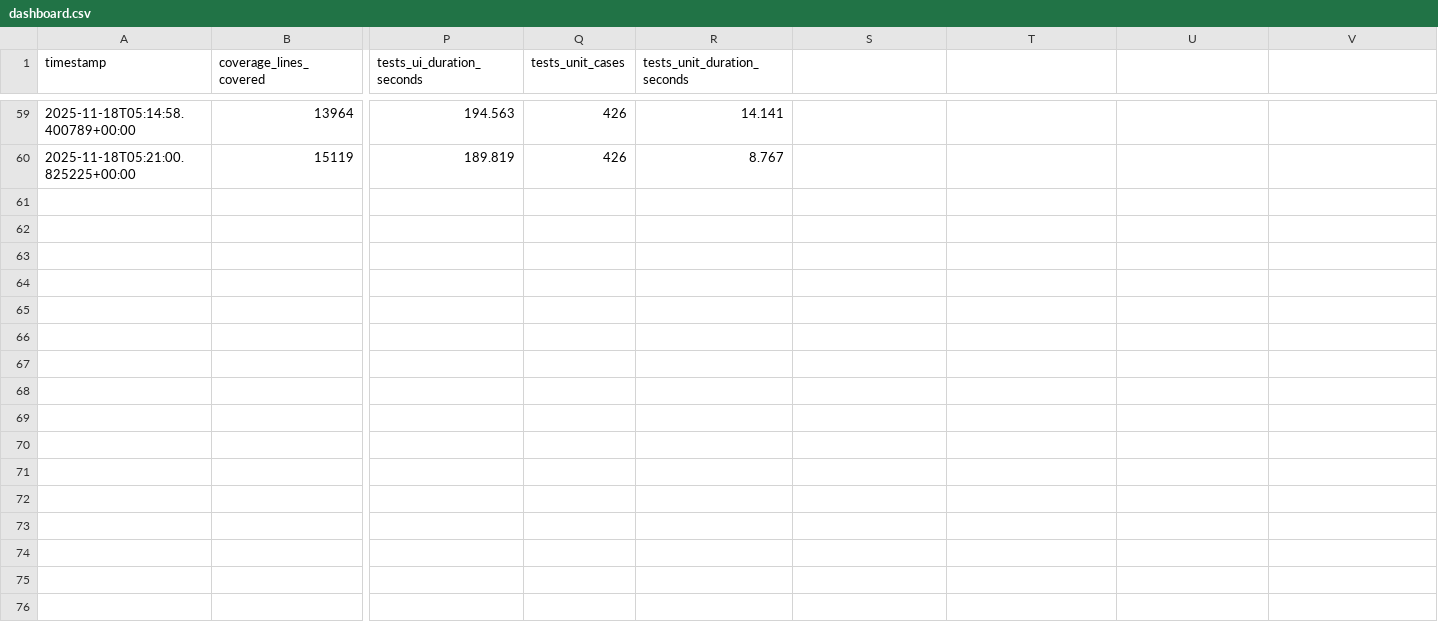
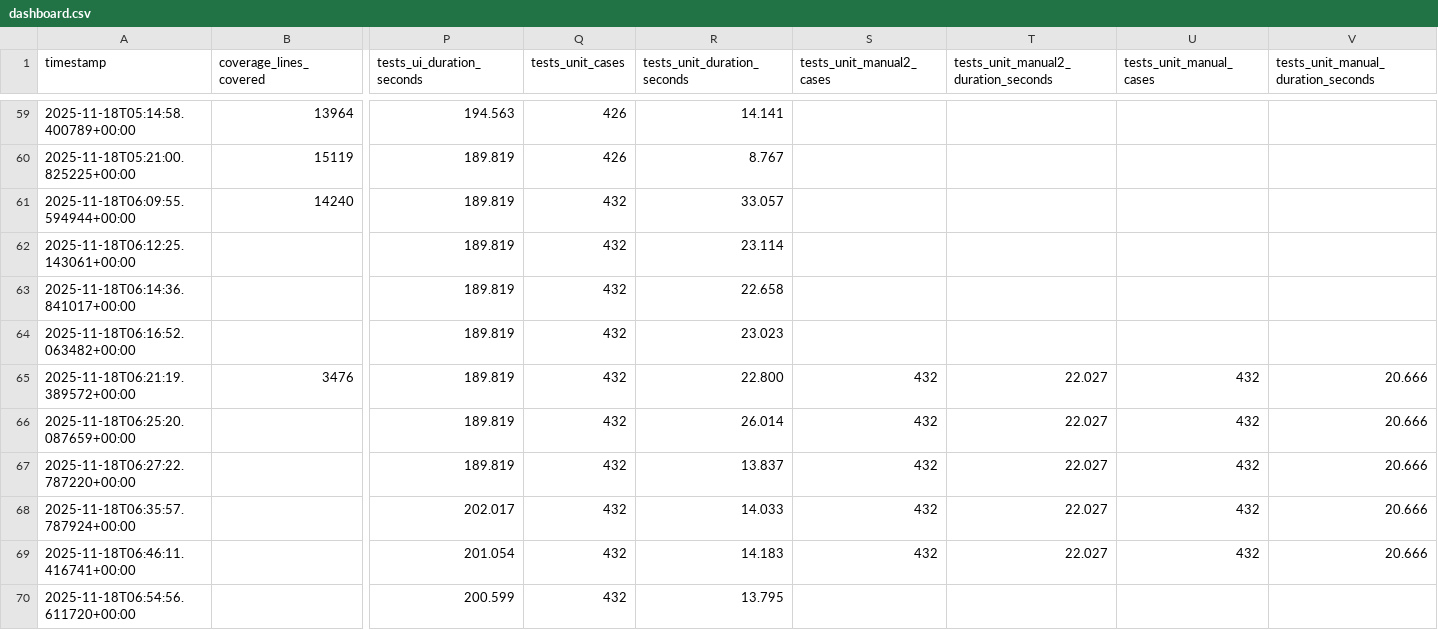
Before and after one commit to barmaleii77-hub/PneumoStabSim-Professional, a CSV file: reports/quality/dashboard.csv, drawn as a sheet; only a part is shown, gaps mark what is left out; rows hold the shown columns only; the diff names each change by its address in the sheet, - before the commit and + after, or states it on an @@ line.

```diff
--- a/reports/quality/dashboard.csv
+++ b/reports/quality/dashboard.csv
-S1: (empty)
+S1: tests_unit_manual2_cases
-T1: (empty)
+T1: tests_unit_manual2_duration_seconds
-U1: (empty)
+U1: tests_unit_manual_cases
-V1: (empty)
+V1: tests_unit_manual_duration_seconds
+row 61: 2025-11-18T06:09:55.594944+00:00 | 14240 | 189.819 | 432 | 33.057
+row 62: 2025-11-18T06:12:25.143061+00:00 |  | 189.819 | 432 | 23.114
+row 63: 2025-11-18T06:14:36.841017+00:00 |  | 189.819 | 432 | 22.658
+row 64: 2025-11-18T06:16:52.063482+00:00 |  | 189.819 | 432 | 23.023
+row 65: 2025-11-18T06:21:19.389572+00:00 | 3476 | 189.819 | 432 | 22.800 | 432 | 22.027 | 432 | 20.666
+row 66: 2025-11-18T06:25:20.087659+00:00 |  | 189.819 | 432 | 26.014 | 432 | 22.027 | 432 | 20.666
+row 67: 2025-11-18T06:27:22.787220+00:00 |  | 189.819 | 432 | 13.837 | 432 | 22.027 | 432 | 20.666
+row 68: 2025-11-18T06:35:57.787924+00:00 |  | 202.017 | 432 | 14.033 | 432 | 22.027 | 432 | 20.666
+row 69: 2025-11-18T06:46:11.416741+00:00 |  | 201.054 | 432 | 14.183 | 432 | 22.027 | 432 | 20.666
+row 70: 2025-11-18T06:54:56.611720+00:00 |  | 200.599 | 432 | 13.795
```
Also changed, not shown: 14 other files.
